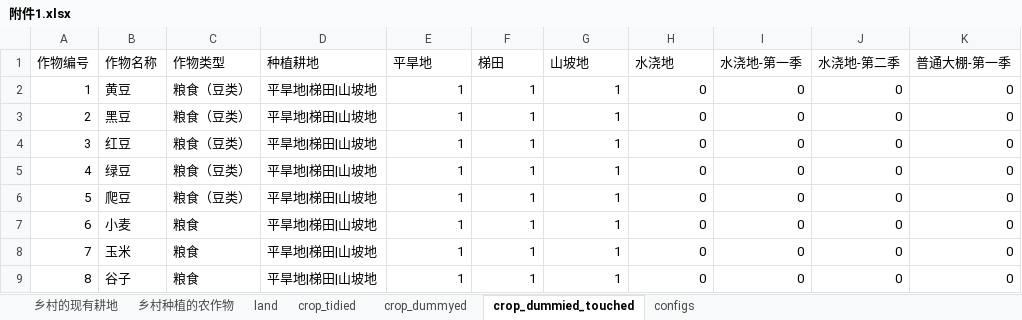
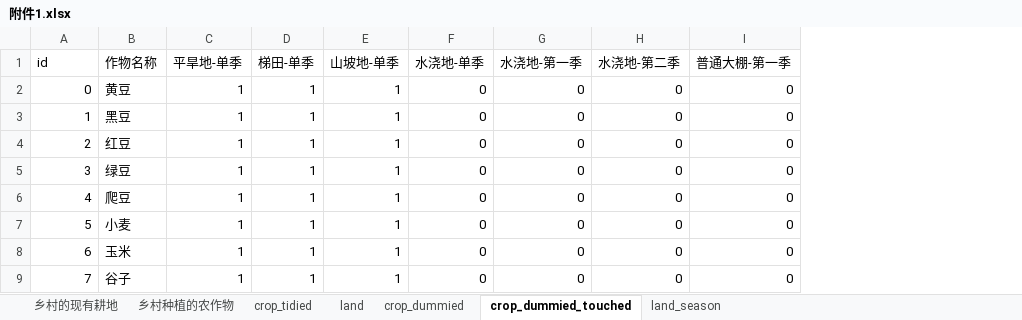
Before and after one commit to sssxks/agristrat, an Excel workbook: 附件1.xlsx, sheet crop_dummied_touched, drawn as a sheet; only a part is shown; values as stored, in another font and other column widths than the file's, no cell formats; conditional formats and table styles not drawn; removed rows and columns are numbered as before the commit, all else as after; the diff names each change by its address in the sheet, - before the commit and + after, or states it on an @@ line.

```diff
--- a/附件1.xlsx (sheet crop_dummied_touched)
+++ b/附件1.xlsx (sheet crop_dummied_touched)
-sheet tab: crop_dummyed
+sheet tab: crop_dummied
-sheet tab: configs
+sheet tab: land_season
@@ sheet tab order changed: 乡村的现有耕地 | 乡村种植的农作物 | crop_tidied | land | crop_dummied | crop_dummied_touched | land_season @@
-column C (作物类型), rows 2-9: 粮食（豆类） | 粮食（豆类） | 粮食（豆类） | 粮食（豆类） | 粮食（豆类） | 粮食 | 粮食 | 粮食
-column D (种植耕地), rows 2-9: all 平旱地|梯田|山坡地
@@ column A (id) renumbered from row 1 down @@
-C1: 平旱地
+C1: 平旱地-单季
-D1: 梯田
+D1: 梯田-单季
-E1: 山坡地
+E1: 山坡地-单季
-F1: 水浇地
+F1: 水浇地-单季
```
Also changed, not shown: sheet crop_dummied, cell formats, formulas that keep their value, 附件2.xlsx, 3 other files.
